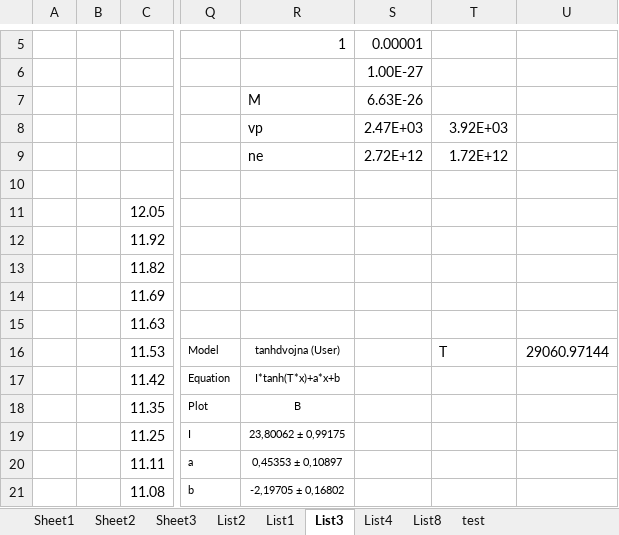
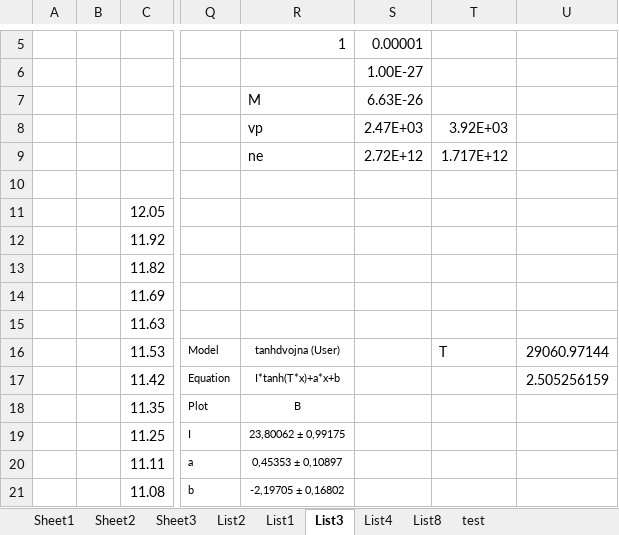
Before and after one commit to Raay473667/PraktikaPlazma, an Excel workbook: 05_DvojnaSonda/data/DvojnaSonda.xlsx, sheet List3, drawn as a sheet; only a part is shown, gaps mark what is left out; values as stored, in another font and other column widths than the file's, no borders; the diff names each change by its address in the sheet, - before the commit and + after, or states it on an @@ line.

```diff
--- a/05_DvojnaSonda/data/DvojnaSonda.xlsx (sheet List3)
+++ b/05_DvojnaSonda/data/DvojnaSonda.xlsx (sheet List3)
-T9: 1.72E+12
+T9: 1.717E+12
-U17: (empty)
+U17: 2.505256159
```
Also changed, not shown: sheet List1, sheet List4, sheet List2, 7 other files.
